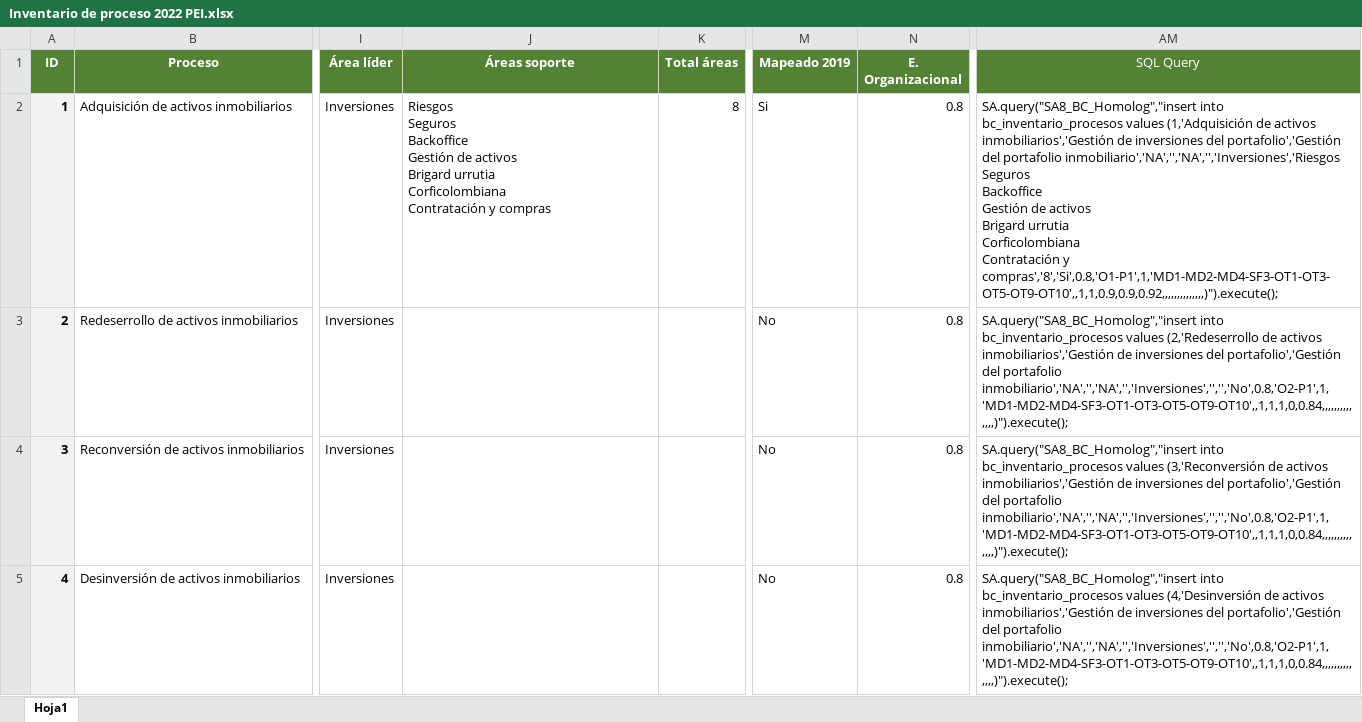
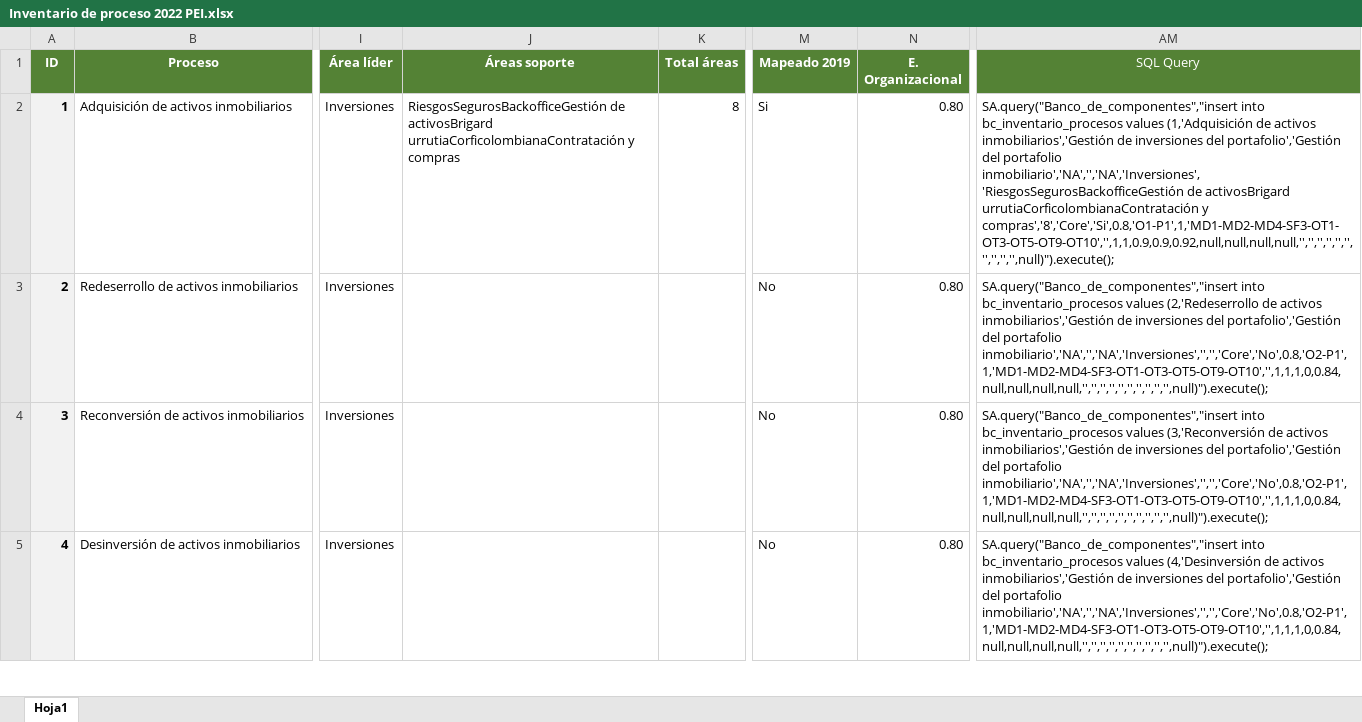
Before and after one commit to dagredaUSIL/InteractSolutions, an Excel workbook: Clientes/PEI/Inventario de proceso 2022 PEI.xlsx, sheet Hoja1, drawn as a sheet; only a part is shown, gaps mark what is left out; values as stored, in another font and other column widths than the file's, no borders; ↵ is a line break in a cell; the diff covers the shown part only; the diff names each change by its address in the sheet, - before the commit and + after, or states it on an @@ line.

```diff
--- a/Clientes/PEI/Inventario de proceso 2022 PEI.xlsx (sheet Hoja1)
+++ b/Clientes/PEI/Inventario de proceso 2022 PEI.xlsx (sheet Hoja1)
-J2 (Áreas soporte): Riesgos ↵ Seguros ↵ Backoffice ↵ Gestión de activos ↵ Brigard urrutia ↵ Corficolombiana ↵ Contratación y compras
+J2 (Áreas soporte): RiesgosSegurosBackofficeGestión de activosBrigard urrutiaCorficolombianaContratación y compras
-N2:N5 (E. Organizacional): 0.8
+N2:N5 (E. Organizacional): 0.80
-AM2 (SQL Query): SA.query("SA8_BC_Homolog","insert into bc_inventario_procesos values (1,'Adquisición de activos inmobiliarios','Gestión de inversiones del portafolio','Gestión del portafolio inmobiliario','NA','','NA','','Inversiones','Riesgos ↵ Seguros ↵ Backoffice ↵ Gestión de activos ↵ Brigard urrutia ↵ Corficolombiana ↵ Contratación y compras','8','Si',0.8,'O1-P1',1,'MD1-MD2-MD4-SF3-OT1-OT3-OT5-OT9-OT10',,1,1,0.9,0.9,0.92,,,,,,,,,,,,,,)").execute();
+AM2 (SQL Query): SA.query("Banco_de_componentes","insert into bc_inventario_procesos values (1,'Adquisición de activos inmobiliarios','Gestión de inversiones del portafolio','Gestión del portafolio inmobiliario','NA','','NA','Inversiones','RiesgosSegurosBackofficeGestión de activosBrigard urrutiaCorficolombianaContratación y compras','8','Core','Si',0.8,'O1-P1',1,'MD1-MD2-MD4-SF3-OT1-OT3-OT5-OT9-OT10','',1,1,0.9,0.9,0.92,null,null,null,null,'','','','','','','','','','',null)").execute();
-AM3 (SQL Query): SA.query("SA8_BC_Homolog","insert into bc_inventario_procesos values (2,'Redeserrollo de activos inmobiliarios','Gestión de inversiones del portafolio','Gestión del portafolio inmobiliario','NA','','NA','','Inversiones','','','No',0.8,'O2-P1',1,'MD1-MD2-MD4-SF3-OT1-OT3-OT5-OT9-OT10',,1,1,1,0,0.84,,,,,,,,,,,,,,)").execute();
+AM3 (SQL Query): SA.query("Banco_de_componentes","insert into bc_inventario_procesos values (2,'Redeserrollo de activos inmobiliarios','Gestión de inversiones del portafolio','Gestión del portafolio inmobiliario','NA','','NA','Inversiones','','','Core','No',0.8,'O2-P1',1,'MD1-MD2-MD4-SF3-OT1-OT3-OT5-OT9-OT10','',1,1,1,0,0.84,null,null,null,null,'','','','','','','','','','',null)").execute();
-AM4 (SQL Query): SA.query("SA8_BC_Homolog","insert into bc_inventario_procesos values (3,'Reconversión de activos inmobiliarios','Gestión de inversiones del portafolio','Gestión del portafolio inmobiliario','NA','','NA','','Inversiones','','','No',0.8,'O2-P1',1,'MD1-MD2-MD4-SF3-OT1-OT3-OT5-OT9-OT10',,1,1,1,0,0.84,,,,,,,,,,,,,,)").execute();
+AM4 (SQL Query): SA.query("Banco_de_componentes","insert into bc_inventario_procesos values (3,'Reconversión de activos inmobiliarios','Gestión de inversiones del portafolio','Gestión del portafolio inmobiliario','NA','','NA','Inversiones','','','Core','No',0.8,'O2-P1',1,'MD1-MD2-MD4-SF3-OT1-OT3-OT5-OT9-OT10','',1,1,1,0,0.84,null,null,null,null,'','','','','','','','','','',null)").execute();
-AM5 (SQL Query): SA.query("SA8_BC_Homolog","insert into bc_inventario_procesos values (4,'Desinversión de activos inmobiliarios','Gestión de inversiones del portafolio','Gestión del portafolio inmobiliario','NA','','NA','','Inversiones','','','No',0.8,'O2-P1',1,'MD1-MD2-MD4-SF3-OT1-OT3-OT5-OT9-OT10',,1,1,1,0,0.84,,,,,,,,,,,,,,)").execute();
+AM5 (SQL Query): SA.query("Banco_de_componentes","insert into bc_inventario_procesos values (4,'Desinversión de activos inmobiliarios','Gestión de inversiones del portafolio','Gestión del portafolio inmobiliario','NA','','NA','Inversiones','','','Core','No',0.8,'O2-P1',1,'MD1-MD2-MD4-SF3-OT1-OT3-OT5-OT9-OT10','',1,1,1,0,0.84,null,null,null,null,'','','','','','','','','','',null)").execute();
```
Also changed, not shown: 191 edited cells elsewhere in this sheet, 3 other files.
